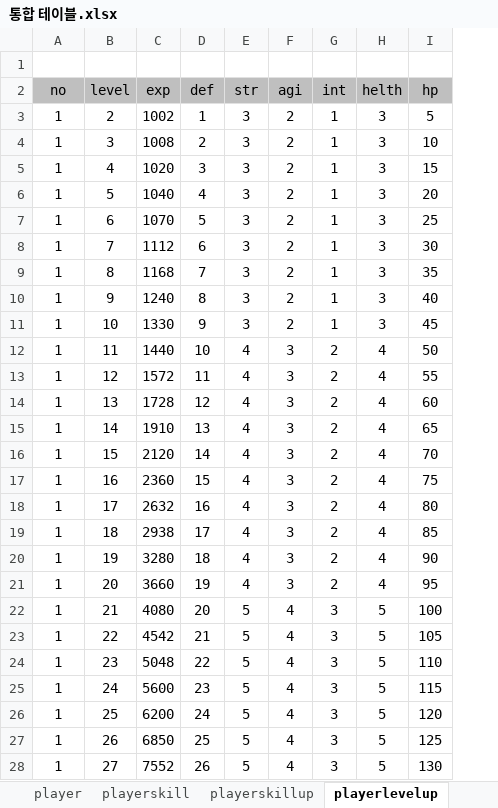
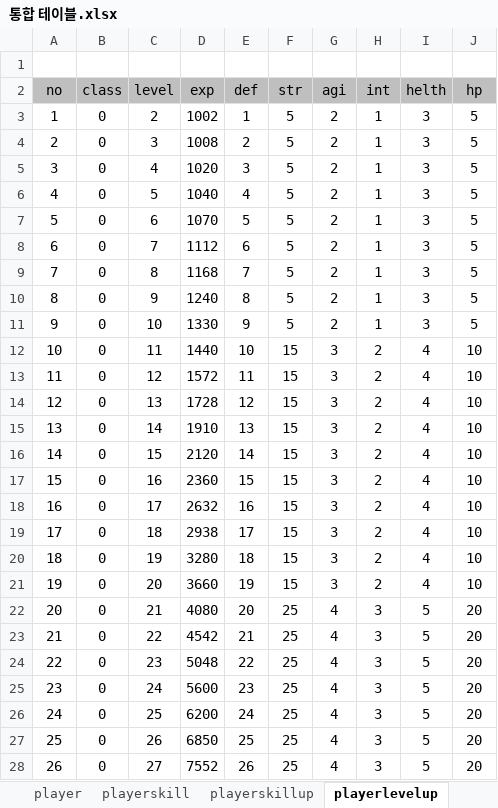
Before and after one commit to korleinster/gamebusdriver, an Excel workbook: plan/2.테이블/통합 테이블.xlsx, sheet playerlevelup, drawn as a sheet; only a part is shown; values as stored, in another font and other column widths than the file's, no borders; charts and pictures not drawn; addresses are those after the commit; the diff covers the shown part only; the diff names each change by its address in the sheet, - before the commit and + after, or states it on an @@ line.

Commit message:
[신창섭]
1. 잘못 올라간 캐시 파일 제거
2.기획서 엑셀 -> 워드 작성 진행중
3.워드 기획서에 플레이어 기본 설정 및 스탯 관련 기획서 작성중. 그에따른 통합 테이블의 player,
playerLevelUp 관련 값 수정중
4.통합에 따른 플레이엇 스탯 엑셀 기획서 삭

```diff
--- a/plan/2.테이블/통합 테이블.xlsx (sheet playerlevelup)
+++ b/plan/2.테이블/통합 테이블.xlsx (sheet playerlevelup)
+column A (no), rows 3-28: 1 | 2 | 3 | 4 | 5 | 6 | 7 | 8 | 9 | 10 | 11 | 12 | 13 | 14 | 15 | 16 | 17 | 18 | 19 | 20 | 21 | 22 | 23 | 24 | 25 | 26
-B2: no
+B2: class
-B3:B28 (class): 1
+B3:B28 (class): 0
-F3:F11 (str): 3
+F3:F11 (str): 5
-J4 (hp): 10
+J4 (hp): 5
-J5 (hp): 15
+J5 (hp): 5
-J6 (hp): 20
+J6 (hp): 5
-J7 (hp): 25
+J7 (hp): 5
-J8 (hp): 30
+J8 (hp): 5
-J9 (hp): 35
+J9 (hp): 5
-J10 (hp): 40
+J10 (hp): 5
-J11 (hp): 45
+J11 (hp): 5
-F12:F21 (str): 4
+F12:F21 (str): 15
-J12 (hp): 50
+J12 (hp): 10
-J13 (hp): 55
+J13 (hp): 10
-J14 (hp): 60
+J14 (hp): 10
-J15 (hp): 65
+J15 (hp): 10
-J16 (hp): 70
+J16 (hp): 10
-J17 (hp): 75
+J17 (hp): 10
-J18 (hp): 80
+J18 (hp): 10
-J19 (hp): 85
+J19 (hp): 10
-J20 (hp): 90
+J20 (hp): 10
-J21 (hp): 95
+J21 (hp): 10
-F22:F28 (str): 5
+F22:F28 (str): 25
-J22 (hp): 100
+J22 (hp): 20
-J23 (hp): 105
+J23 (hp): 20
-J24 (hp): 110
+J24 (hp): 20
-J25 (hp): 115
+J25 (hp): 20
-J26 (hp): 120
+J26 (hp): 20
-J27 (hp): 125
+J27 (hp): 20
-J28 (hp): 130
+J28 (hp): 20
```
Also changed, not shown: 49 added rows and 69 edited cells elsewhere in this sheet, charts or pictures, 5 other files.
